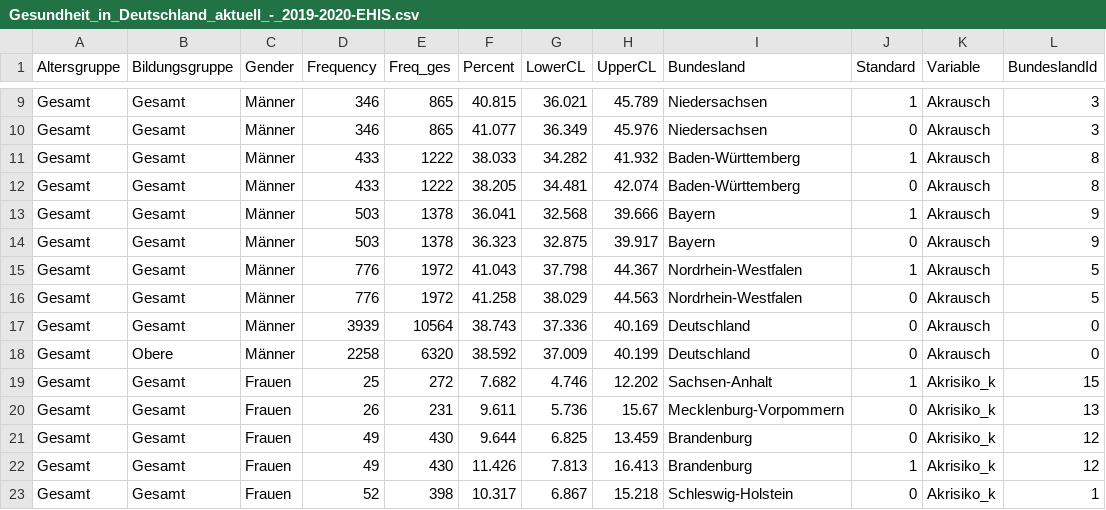
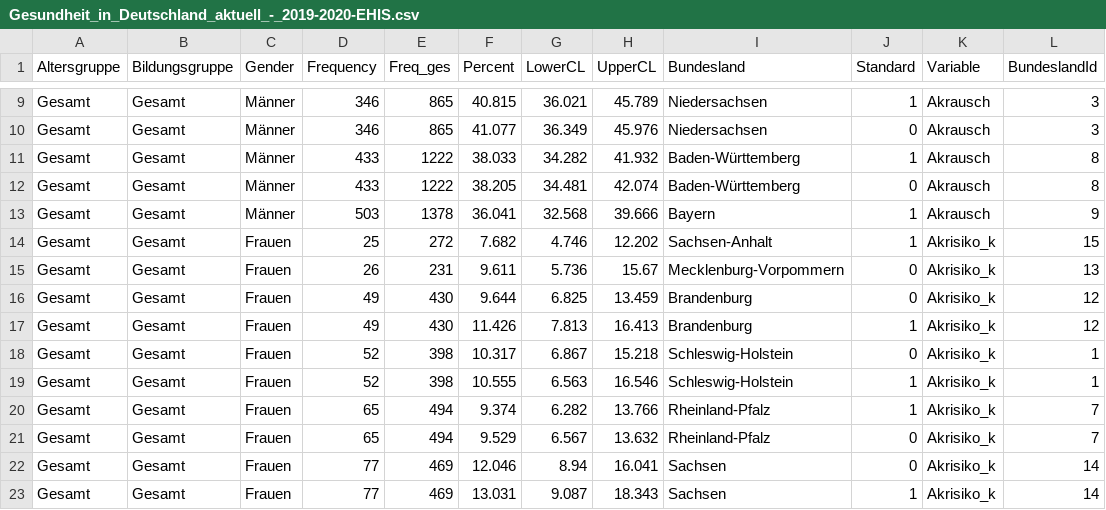
Before and after one commit to knutator2/Metadaten_Test, a CSV file: Gesundheit_in_Deutschland_aktuell_-_2019-2020-EHIS.csv, drawn as a sheet; only a part is shown, gaps mark what is left out; the shorter side is filled out with more unchanged rows.

```diff
--- a/Gesundheit_in_Deutschland_aktuell_-_2019-2020-EHIS.csv
+++ b/Gesundheit_in_Deutschland_aktuell_-_2019-2020-EHIS.csv
@@ -13,7 +13,2 @@ Gesamt,Gesamt,Männer,433,1222,38.205,34.481,42.074,Baden-Württemberg,0,Akrausc
 Gesamt,Gesamt,Männer,503,1378,36.041,32.568,39.666,Bayern,1,Akrausch,9
-Gesamt,Gesamt,Männer,503,1378,36.323,32.875,39.917,Bayern,0,Akrausch,9
-Gesamt,Gesamt,Männer,776,1972,41.043,37.798,44.367,Nordrhein-Westfalen,1,Akrausch,5
-Gesamt,Gesamt,Männer,776,1972,41.258,38.029,44.563,Nordrhein-Westfalen,0,Akrausch,5
-Gesamt,Gesamt,Männer,3939,10564,38.743,37.336,40.169,Deutschland,0,Akrausch,0
-Gesamt,Obere,Männer,2258,6320,38.592,37.009,40.199,Deutschland,0,Akrausch,0
 Gesamt,Gesamt,Frauen,25,272,7.682,4.746,12.202,Sachsen-Anhalt,1,Akrisiko_k,15
```
Also changed, not shown: 4 other files.
